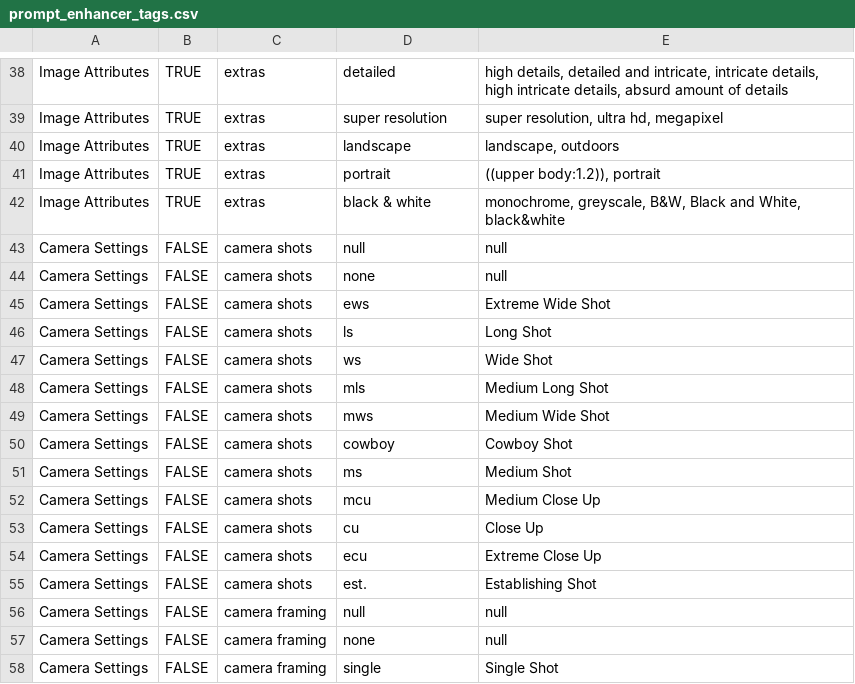
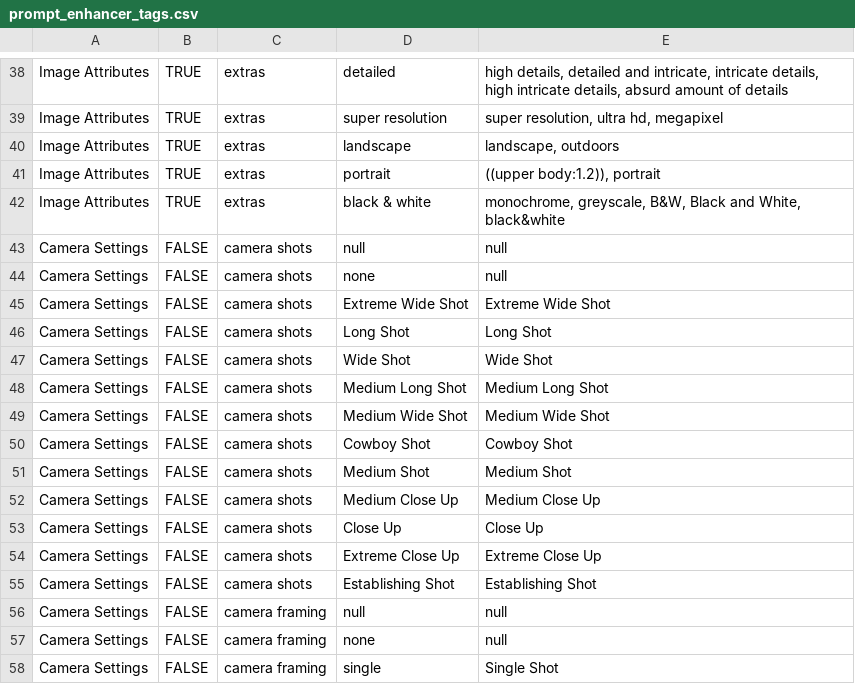
Before and after one commit to corbin-hayden13/SD-Prompt-Enhancer, a CSV file: prompt_enhancer_tags/prompt_enhancer_tags.csv, drawn as a sheet; only a part is shown, gaps mark what is left out.

Commit message:
verbose camera settings

```diff
--- a/prompt_enhancer_tags/prompt_enhancer_tags.csv
+++ b/prompt_enhancer_tags/prompt_enhancer_tags.csv
@@ -44,13 +44,13 @@ Camera Settings,FALSE,camera shots,null,null
 Camera Settings,FALSE,camera shots,none,null
-Camera Settings,FALSE,camera shots,ews,Extreme Wide Shot
-Camera Settings,FALSE,camera shots,ls,Long Shot
-Camera Settings,FALSE,camera shots,ws,Wide Shot
-Camera Settings,FALSE,camera shots,mls,Medium Long Shot
-Camera Settings,FALSE,camera shots,mws,Medium Wide Shot
-Camera Settings,FALSE,camera shots,cowboy,Cowboy Shot
-Camera Settings,FALSE,camera shots,ms,Medium Shot
-Camera Settings,FALSE,camera shots,mcu,Medium Close Up
-Camera Settings,FALSE,camera shots,cu,Close Up
-Camera Settings,FALSE,camera shots,ecu,Extreme Close Up
-Camera Settings,FALSE,camera shots,est.,Establishing Shot
+Camera Settings,FALSE,camera shots,Extreme Wide Shot,Extreme Wide Shot
+Camera Settings,FALSE,camera shots,Long Shot,Long Shot
+Camera Settings,FALSE,camera shots,Wide Shot,Wide Shot
+Camera Settings,FALSE,camera shots,Medium Long Shot,Medium Long Shot
+Camera Settings,FALSE,camera shots,Medium Wide Shot,Medium Wide Shot
+Camera Settings,FALSE,camera shots,Cowboy Shot,Cowboy Shot
+Camera Settings,FALSE,camera shots,Medium Shot,Medium Shot
+Camera Settings,FALSE,camera shots,Medium Close Up,Medium Close Up
+Camera Settings,FALSE,camera shots,Close Up,Close Up
+Camera Settings,FALSE,camera shots,Extreme Close Up,Extreme Close Up
+Camera Settings,FALSE,camera shots,Establishing Shot,Establishing Shot
 Camera Settings,FALSE,camera framing,null,null
```
